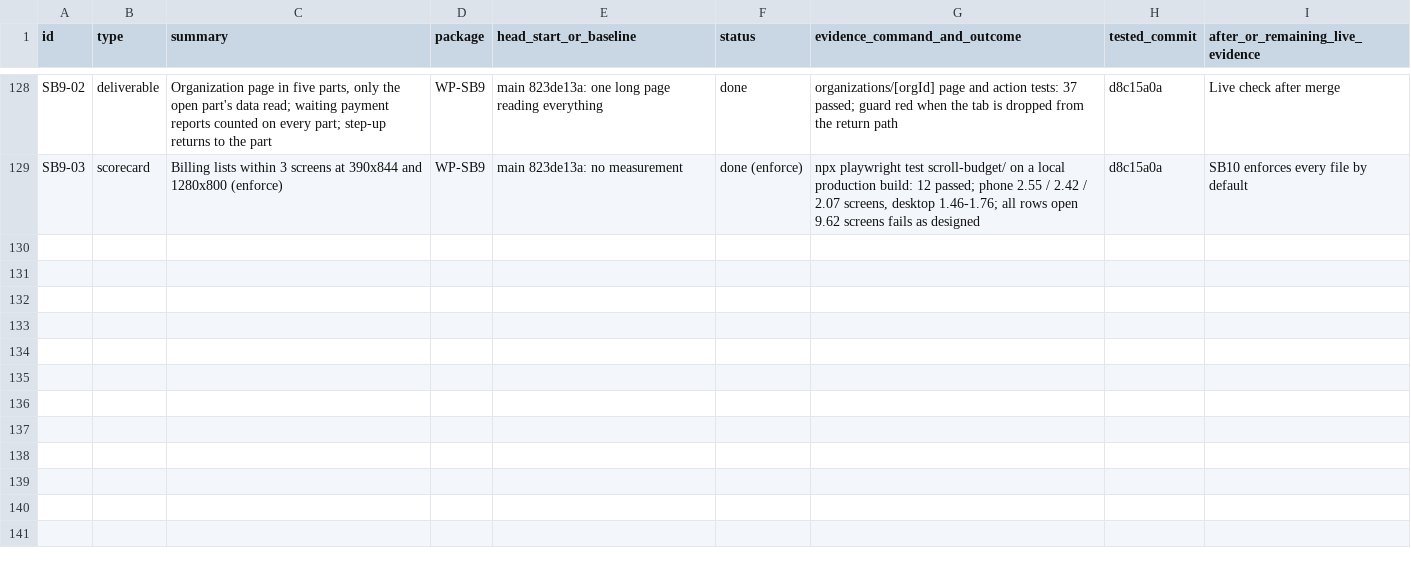
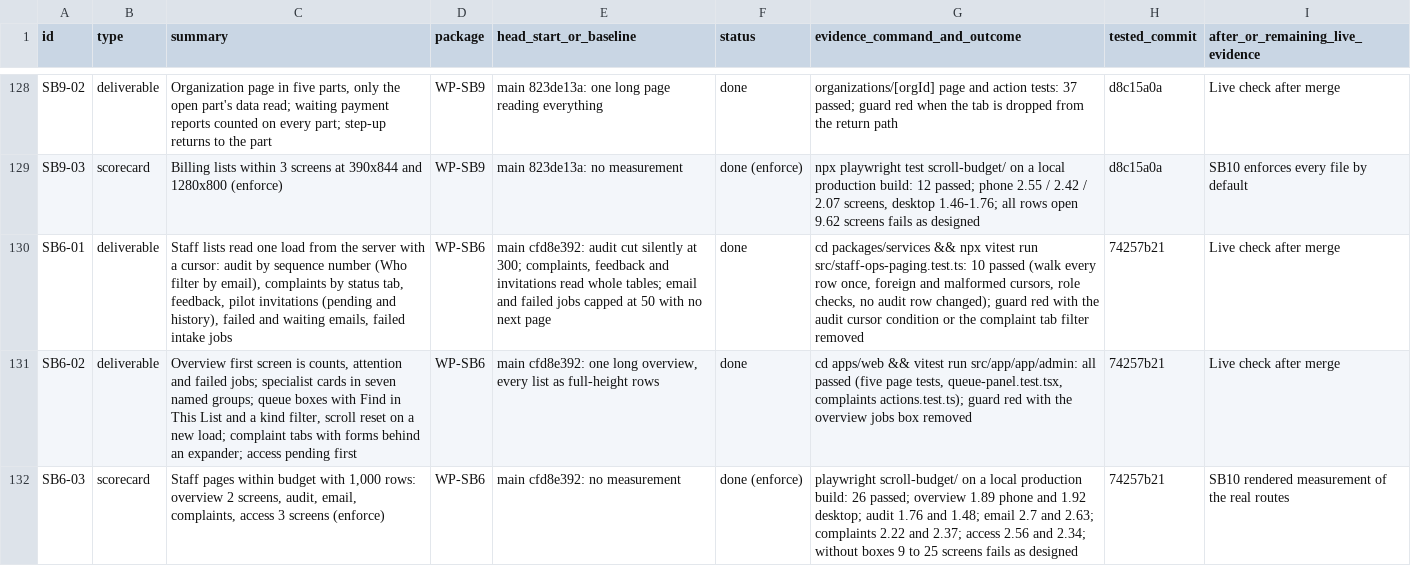
Before and after one commit to sadatnitex/visastack, a CSV file: docs/upgrades/programme/COVERAGE-LEDGER.csv, drawn as a sheet; only a part is shown, gaps mark what is left out; the diff names each change by its address in the sheet, - before the commit and + after, or states it on an @@ line.

```diff
--- a/docs/upgrades/programme/COVERAGE-LEDGER.csv
+++ b/docs/upgrades/programme/COVERAGE-LEDGER.csv
+row 130: SB6-01 | deliverable | Staff lists read one load from the server with a cursor: audit by sequence number (Who filter by email), complaints by status tab, feedback, pilot invitations (pending and history), failed and waiting emails, failed intake jobs | WP-SB6 | main cfd8e392: audit cut silently at 300; complaints, feedback and invitations read whole tables; email and failed jobs capped at 50 with no next page | done | cd packages/services && npx vitest run src/staff-ops-paging.test.ts: 10 passed (walk every row once, foreign and malformed cursors, role checks, no audit row changed); guard red with the audit cursor condition or the complaint tab filter removed | 74257b21 | Live check after merge
+row 131: SB6-02 | deliverable | Overview first screen is counts, attention and failed jobs; specialist cards in seven named groups; queue boxes with Find in This List and a kind filter, scroll reset on a new load; complaint tabs with forms behind an expander; access pending first | WP-SB6 | main cfd8e392: one long overview, every list as full-height rows | done | cd apps/web && vitest run src/app/app/admin: all passed (five page tests, queue-panel.test.tsx, complaints actions.test.ts); guard red with the overview jobs box removed | 74257b21 | Live check after merge
+row 132: SB6-03 | scorecard | Staff pages within budget with 1,000 rows: overview 2 screens, audit, email, complaints, access 3 screens (enforce) | WP-SB6 | main cfd8e392: no measurement | done (enforce) | playwright scroll-budget/ on a local production build: 26 passed; overview 1.89 phone and 1.92 desktop; audit 1.76 and 1.48; email 2.7 and 2.63; complaints 2.22 and 2.37; access 2.56 and 2.34; without boxes 9 to 25 screens fails as designed | 74257b21 | SB10 rendered measurement of the real routes
```
Also changed, not shown: 1 other file.
